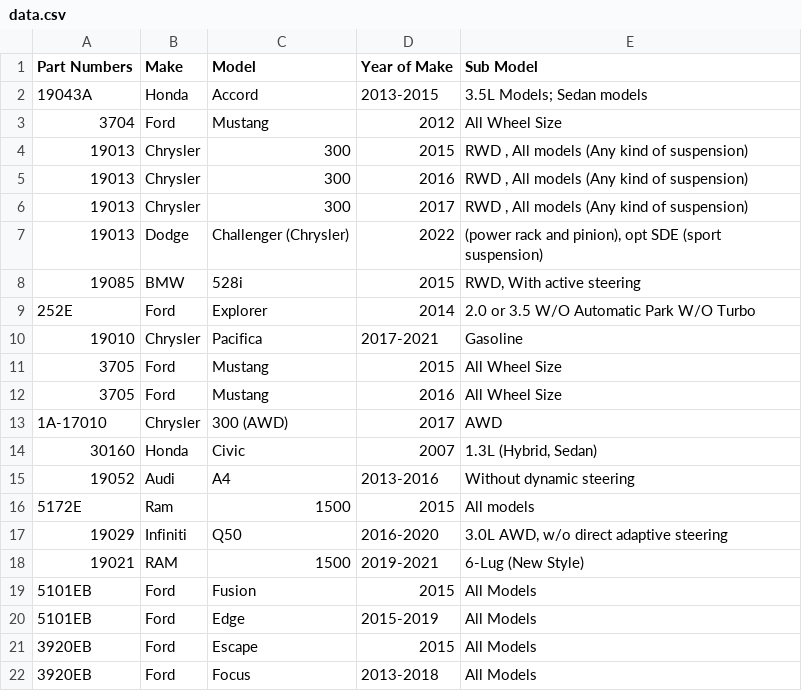
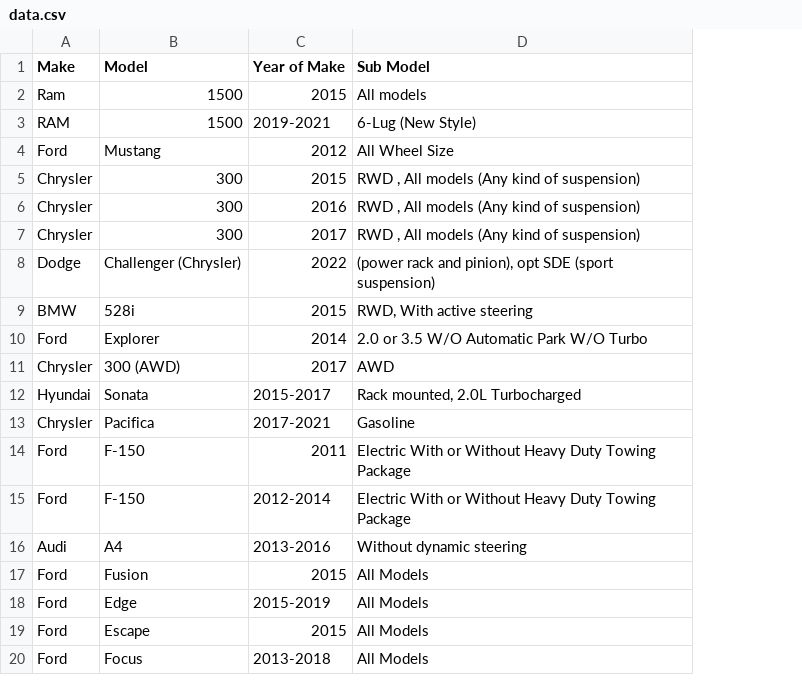
Before and after one commit to mohammad-ayesh/yard-portal, a CSV file: data.csv, drawn as a sheet; only a part is shown; removed rows and columns are numbered as before the commit, all else as after; the diff covers the shown part only; the diff names each change by its address in the sheet, - before the commit and + after, or states it on an @@ line.

```diff
--- a/data.csv
+++ b/data.csv
-column A (Part Numbers), rows 3-10: 3704 | 19013 | 19013 | 19013 | 19013 | 19085 | 252E | 19010; row 12: 3705; row 15: 19052; rows 19-22: 5101EB | 5101EB | 3920EB | 3920EB
-row 2: 19043A | Honda | Accord | 2013-2015 | 3.5L Models; Sedan models
@@ row 16 moved to row 2: Ram @@
@@ row 18 moved to row 3: RAM @@
@@ row 13 moved to row 11: Chrysler @@
+row 12: Hyundai | Sonata | 2015-2017 | Rack mounted, 2.0L Turbocharged
-row 11: 3705 | Ford | Mustang | 2015 | All Wheel Size
@@ row 35 moved to row 14: Ford @@
-B15 (Model): Mustang
+B15 (Model): F-150
-C15 (Year of Make): 2016
+C15 (Year of Make): 2012-2014
-D15 (Sub Model): All Wheel Size
+D15 (Sub Model): Electric With or Without Heavy Duty Towing Package
-row 14: 30160 | Honda | Civic | 2007 | 1.3L (Hybrid, Sedan)
-row 17: 19029 | Infiniti | Q50 | 2016-2020 | 3.0L AWD, w/o direct adaptive steering
```
Also changed, not shown: 25 added rows, 14 removed rows and 2 edited cells elsewhere in this file.
